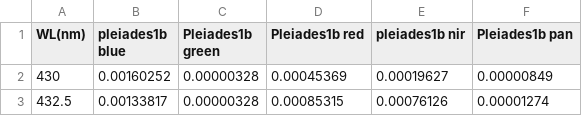
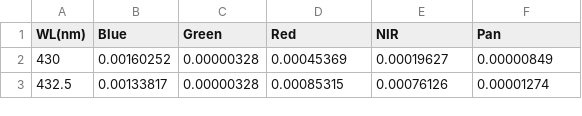
Before and after one commit to YannChemin/i.atcorr2, a CSV file: sensors_csv/pleiades1b.csv, drawn as a sheet; only a part is shown.

```diff
--- a/sensors_csv/pleiades1b.csv
+++ b/sensors_csv/pleiades1b.csv
@@ -1,2 +1,2 @@
-WL(nm),pleiades1b blue,Pleiades1b green,Pleiades1b red,pleiades1b nir,Pleiades1b pan
+WL(nm),Blue,Green,Red,NIR,Pan
 430,0.00160252,0.00000328,0.00045369,0.00019627,0.00000849
```
Also changed, not shown: sensors_csv/planetscope_0c_0d.csv, sensors_csv/planetscope_0e.csv, 40 other files.
